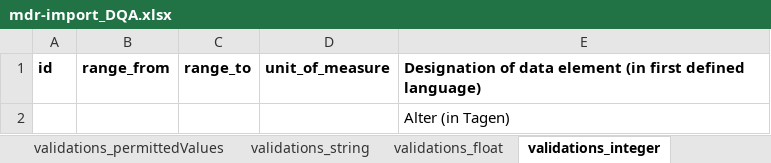
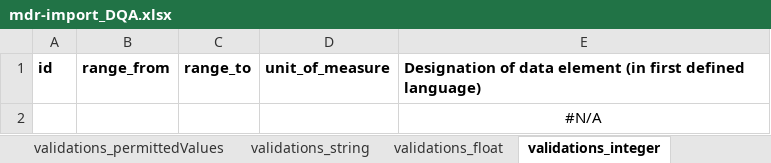
Before and after one commit to miracum/dqa-miracumdqa, an Excel workbook: inst/application/_utilities/MDR/XLSX/mdr-import_DQA.xlsx, sheet validations_integer, drawn as a sheet; values as stored, in another font and other column widths than the file's, no borders; conditional formats not drawn; the diff names each change by its address in the sheet, - before the commit and + after, or states it on an @@ line.

```diff
--- a/inst/application/_utilities/MDR/XLSX/mdr-import_DQA.xlsx (sheet validations_integer)
+++ b/inst/application/_utilities/MDR/XLSX/mdr-import_DQA.xlsx (sheet validations_integer)
-E2: Alter (in Tagen)
+E2: #N/A
-E2 alignment: left
+E2 alignment: center
```
Also changed, not shown: sheet slots, sheet dataelements, sheet validations_permittedValues, sheet validations_calendar, 4 other files.
